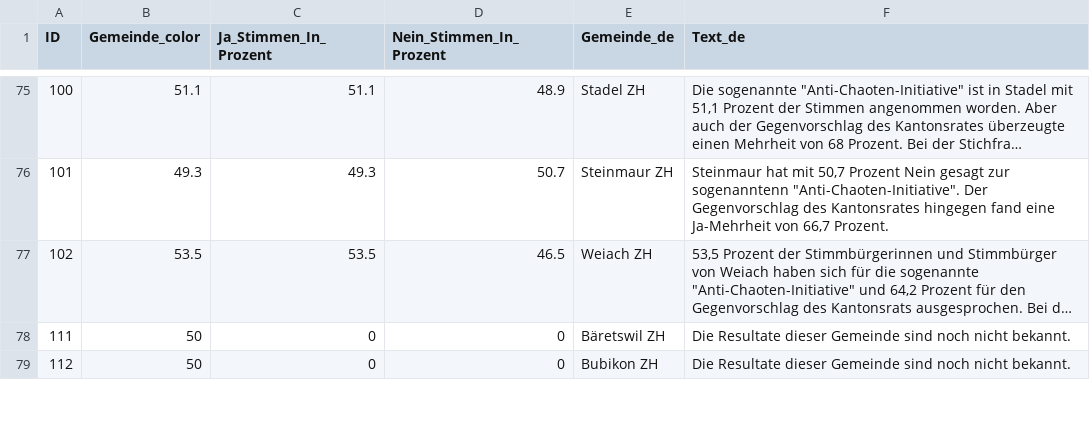
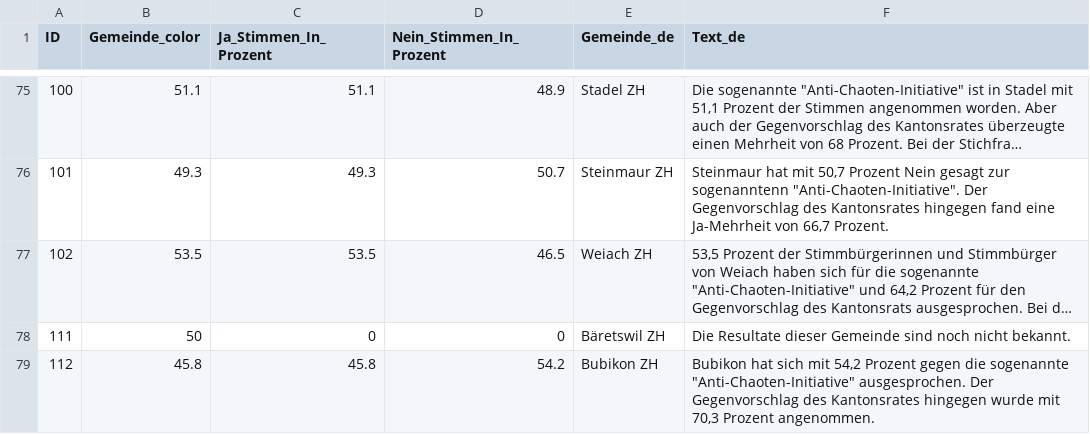
Before and after one commit to awp-finanznachrichten/lena_maerz2024, a CSV file: Output_Cantons/ZH_Anti_Chaoten_dw_de.csv, drawn as a sheet; only a part is shown, gaps mark what is left out; long unchanged cells end in …; the diff covers the shown part only.

```diff
--- a/Output_Cantons/ZH_Anti_Chaoten_dw_de.csv
+++ b/Output_Cantons/ZH_Anti_Chaoten_dw_de.csv
@@ -78,2 +78,2 @@
 111,50,0,0,"Bäretswil ZH","Die Resultate dieser Gemeinde sind noch nicht bekannt."
-112,50,0,0,"Bubikon ZH","Die Resultate dieser Gemeinde sind noch nicht bekannt."
+112,45.8,45.8,54.2,"Bubikon ZH","Bubikon hat sich mit 54,2 Prozent gegen die sogenannte ""Anti-Chaoten-Initiative"" ausgesprochen. Der Gegenvorschlag des Kantonsrates hingegen wurde mit 70,3 Prozent angenommen."
```
Also changed, not shown: 24 edited cells elsewhere in this file, Output_Switzerland/AHV_13Rente_dw_de.csv, Output_Switzerland/AHV_13Rente_dw_it.csv, 33 other files.
